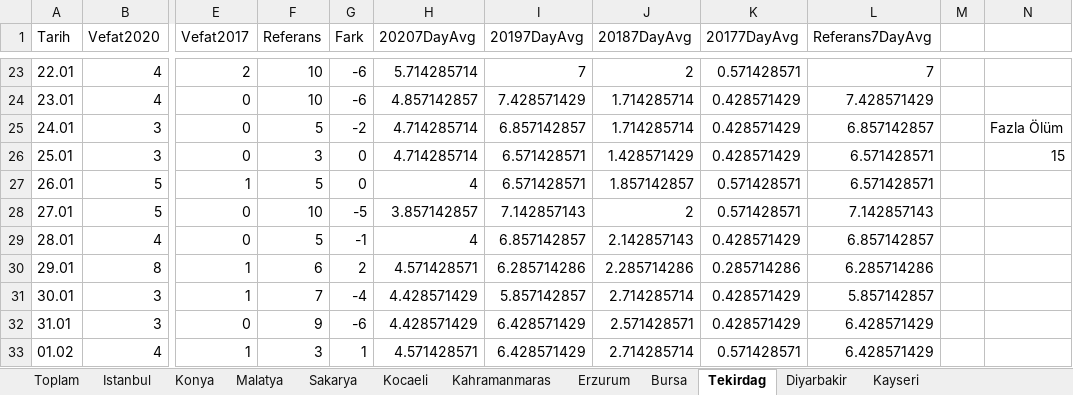
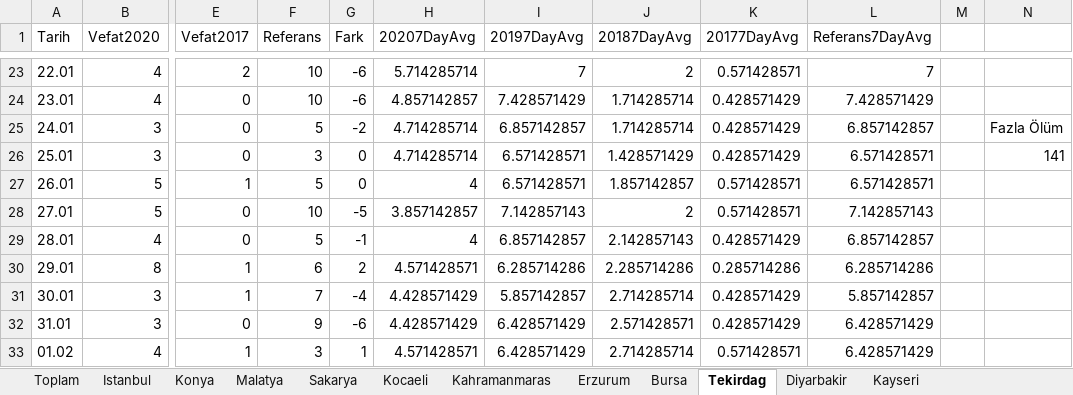
Before and after one commit to kuzdogan/edevlet-mezarlik-verileri, an Excel workbook: edevlet-mezarlik-verileri.xlsx, sheet Tekirdag, drawn as a sheet; only a part is shown, gaps mark what is left out; values as stored, in another font and other column widths than the file's, no borders; charts and pictures and table styles not drawn; the diff covers the shown part only; the diff names each change by its address in the sheet, - before the commit and + after, or states it on an @@ line.

```diff
--- a/edevlet-mezarlik-verileri.xlsx (sheet Tekirdag)
+++ b/edevlet-mezarlik-verileri.xlsx (sheet Tekirdag)
-N26: 15
+N26: 141
```
Also changed, not shown: 34 added rows elsewhere in this sheet, sheet Sakarya, sheet Kocaeli, sheet Kahramanmaras, sheet Konya, sheet Bursa, sheet Malatya, 5 more sheets, charts or pictures.
